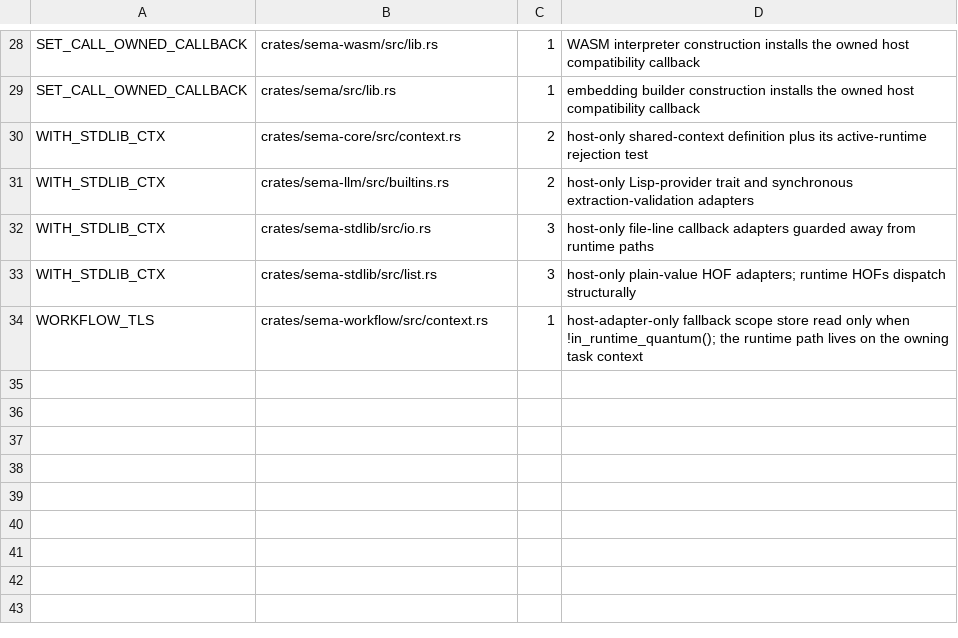
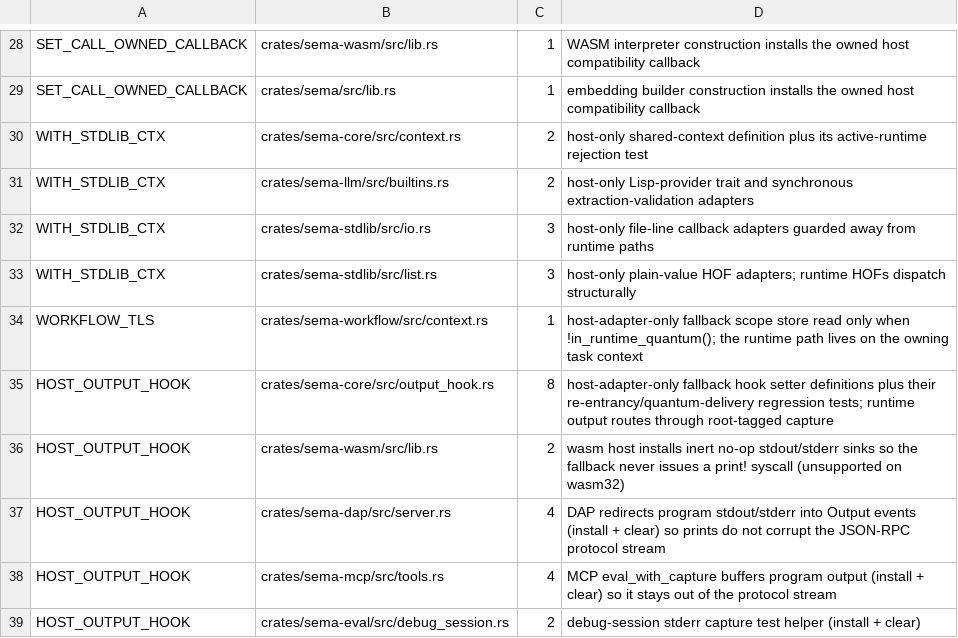
Before and after one commit to sema-lisp/sema, a TSV file: scripts/unified-runtime-host-adapters.tsv, drawn as a sheet; only a part is shown, gaps mark what is left out.

Commit message:
fix(core): guard host output hooks against re-entrancy
Split the fallback stdout/stderr capture hooks into a HOST-ADAPTER-ONLY
family (set_host_stdout_hook/set_host_stderr_hook, HOST_STDOUT_HOOK/
HOST_STDERR_HOOK) and route hook invocation through a per-thread
re-entrancy latch (IN_HOST_OUTPUT_HOOK / HostHookGuard). A hook that
itself prints now re-enters write_stdout/write_stderr as a direct
pass-through instead of recursing without bound. Hooks are non-suspending
Fn(&str) by contract; the latch closes the recursion hole.

Update the four installers (sema-wasm, sema-dap, sema-mcp eval_with_capture,
debug_session) to the renamed API. Add a HOST_OUTPUT_HOOK source-policy
token pinning every install site to its exact count, with a fixture
proving an unallowlisted install fails. Flip C05 to MIGRATED (C1).

Closes ledger row C05.

```diff
--- a/scripts/unified-runtime-host-adapters.tsv
+++ b/scripts/unified-runtime-host-adapters.tsv
@@ -34 +34,6 @@ WITH_STDLIB_CTX	crates/sema-stdlib/src/list.rs	3	host-only plain-value HOF adapt
 WORKFLOW_TLS	crates/sema-workflow/src/context.rs	1	host-adapter-only fallback scope store read only when !in_runtime_quantum(); the runtime path lives on the owning task context
+HOST_OUTPUT_HOOK	crates/sema-core/src/output_hook.rs	8	host-adapter-only fallback hook setter definitions plus their re-entrancy/quantum-delivery regression tests; runtime output routes through root-tagged capture
+HOST_OUTPUT_HOOK	crates/sema-wasm/src/lib.rs	2	wasm host installs inert no-op stdout/stderr sinks so the fallback never issues a print! syscall (unsupported on wasm32)
+HOST_OUTPUT_HOOK	crates/sema-dap/src/server.rs	4	DAP redirects program stdout/stderr into Output events (install + clear) so prints do not corrupt the JSON-RPC protocol stream
+HOST_OUTPUT_HOOK	crates/sema-mcp/src/tools.rs	4	MCP eval_with_capture buffers program output (install + clear) so it stays out of the protocol stream
+HOST_OUTPUT_HOOK	crates/sema-eval/src/debug_session.rs	2	debug-session stderr capture test helper (install + clear)
```
Also changed, not shown: 12 other files.
